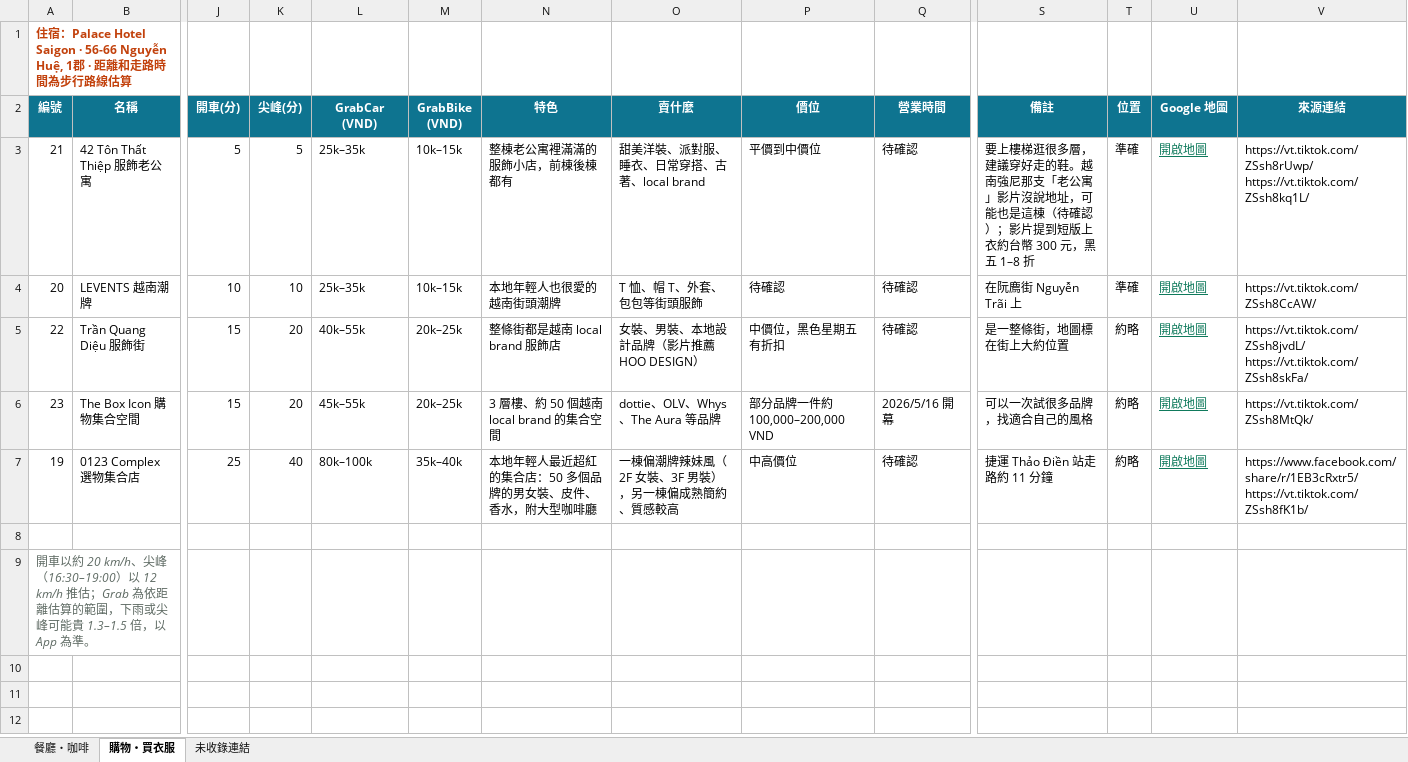
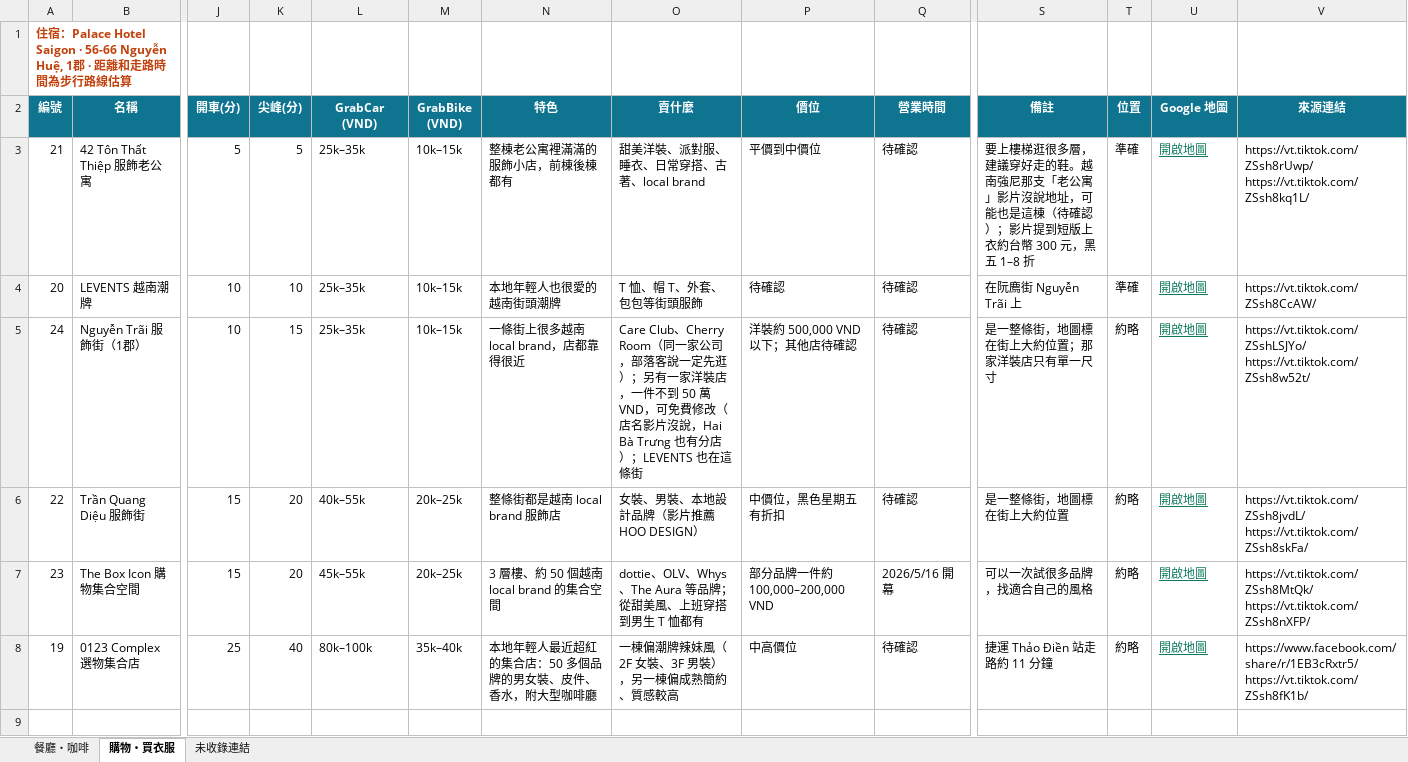
Before and after one commit to katywu0901-cloud/-my-photo-portfolio, an Excel workbook: restaurant-map/hcm-restaurants.xlsx, sheet 購物・買衣服, drawn as a sheet; only a part is shown, gaps mark what is left out; the shorter side is filled out with more unchanged rows; values as stored, in another font and other column widths than the file's, no borders; addresses are those after the commit; rows hold the shown columns only; ↵ is a line break in a cell; the diff names each change by its address in the sheet, - before the commit and + after, or states it on an @@ line.

```diff
--- a/restaurant-map/hcm-restaurants.xlsx (sheet 購物・買衣服)
+++ b/restaurant-map/hcm-restaurants.xlsx (sheet 購物・買衣服)
+row 5: 24 | Nguyễn Trãi 服飾街（1郡） | 10 | 15 | 25k–35k | 10k–15k | 一條街上很多越南 local brand，店都靠得很近 | Care Club、Cherry Room（同一家公司，部落客說一定先逛）；另有一家洋裝店，一件不到 50 萬 VND，可免費修改（店名影片沒說，Hai Bà Trưng 也有分店）；LEVENTS 也在這條街 | 洋裝約 500,000 VND 以下；其他店待確認 | 待確認 | 是一整條街，地圖標在街上大約位置；那家洋裝店只有單一尺寸 | 約略 | 開啟地圖 | https://vt.tiktok.com/ZSshLSJYo/ ↵ https://vt.tiktok.com/ZSsh8w52t/
-O7 (賣什麼): dottie、OLV、Whys、The Aura 等品牌
+O7 (賣什麼): dottie、OLV、Whys、The Aura 等品牌；從甜美風、上班穿搭到男生 T 恤都有
-V7 (來源連結): https://vt.tiktok.com/ZSsh8MtQk/
+V7 (來源連結): https://vt.tiktok.com/ZSsh8MtQk/ ↵ https://vt.tiktok.com/ZSsh8nXFP/
```
Also changed, not shown: sheet 未收錄連結, 4 other files.
